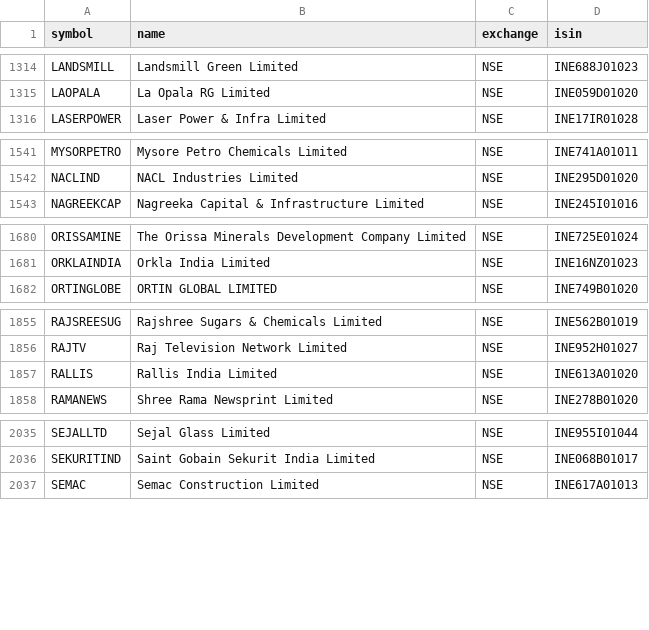
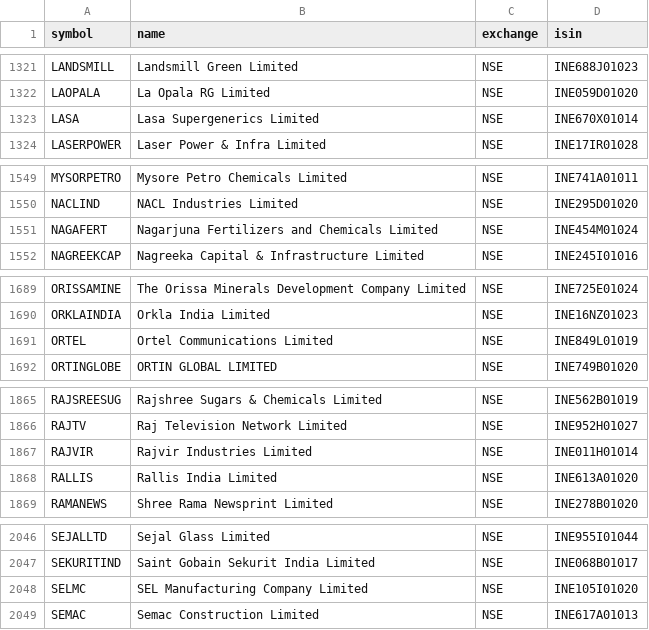
Before and after one commit to Shivam1kedia/Koredent, a CSV file: nse_tickers_lastgood.csv, drawn as a sheet; only a part is shown, gaps mark what is left out; the diff covers the shown part only.

```diff
--- a/nse_tickers_lastgood.csv
+++ b/nse_tickers_lastgood.csv
@@ -1315,2 +1322,3 @@ LANDSMILL,Landsmill Green Limited,NSE,INE688J01023
 LAOPALA,La Opala RG Limited,NSE,INE059D01020
+LASA,Lasa Supergenerics Limited,NSE,INE670X01014
 LASERPOWER,Laser Power & Infra Limited,NSE,INE17IR01028
@@ -1542,2 +1550,3 @@ MYSORPETRO,Mysore Petro Chemicals Limited,NSE,INE741A01011
 NACLIND,NACL Industries Limited,NSE,INE295D01020
+NAGAFERT,Nagarjuna Fertilizers and Chemicals Limited,NSE,INE454M01024
 NAGREEKCAP,Nagreeka Capital & Infrastructure Limited,NSE,INE245I01016
@@ -1681,2 +1690,3 @@ ORISSAMINE,The Orissa Minerals Development Company Limited,NSE,INE725E01024
 ORKLAINDIA,Orkla India Limited,NSE,INE16NZ01023
+ORTEL,Ortel Communications Limited,NSE,INE849L01019
 ORTINGLOBE,ORTIN GLOBAL LIMITED,NSE,INE749B01020
@@ -1856,2 +1866,3 @@ RAJSREESUG,Rajshree Sugars & Chemicals Limited,NSE,INE562B01019
 RAJTV,Raj Television Network Limited,NSE,INE952H01027
+RAJVIR,Rajvir Industries Limited,NSE,INE011H01014
 RALLIS,Rallis India Limited,NSE,INE613A01020
@@ -2036,2 +2047,3 @@ SEJALLTD,Sejal Glass Limited,NSE,INE955I01044
 SEKURITIND,Saint Gobain Sekurit India Limited,NSE,INE068B01017
+SELMC,SEL Manufacturing Company Limited,NSE,INE105I01020
 SEMAC,Semac Construction Limited,NSE,INE617A01013
```
Also changed, not shown: 10 added rows and 2 edited cells elsewhere in this file, universe_tickers.csv, 2 other files.
